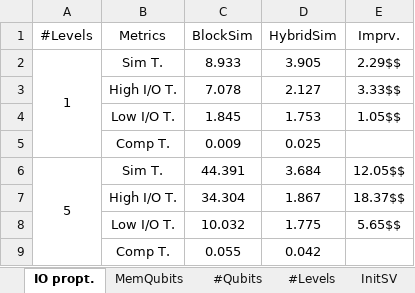
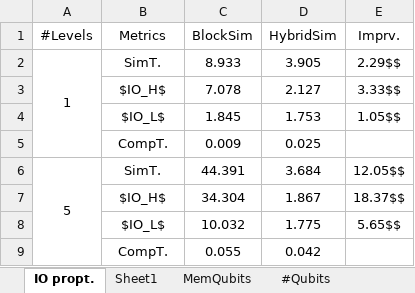
Before and after one commit to 1120198186/CompressData, an Excel workbook: fig/HybridSimData.xlsx, sheet IO propt., drawn as a sheet; values as stored, in another font and other column widths than the file's, no borders; the diff names each change by its address in the sheet, - before the commit and + after, or states it on an @@ line.

```diff
--- a/fig/HybridSimData.xlsx (sheet IO propt.)
+++ b/fig/HybridSimData.xlsx (sheet IO propt.)
+sheet tab: Sheet1
-B2 (Metrics): Sim T.
+B2 (Metrics): SimT.
-B3 (Metrics): High I/O T.
+B3 (Metrics): $IO_H$
-B4 (Metrics): Low I/O T.
+B4 (Metrics): $IO_L$
-B5 (Metrics): Comp T.
+B5 (Metrics): CompT.
-B6 (Metrics): Sim T.
+B6 (Metrics): SimT.
-B7 (Metrics): High I/O T.
+B7 (Metrics): $IO_H$
-B8 (Metrics): Low I/O T.
+B8 (Metrics): $IO_L$
-B9 (Metrics): Comp T.
+B9 (Metrics): CompT.
```
Also changed, not shown: sheet #Levels, sheet #Qubits, 3 other files.
